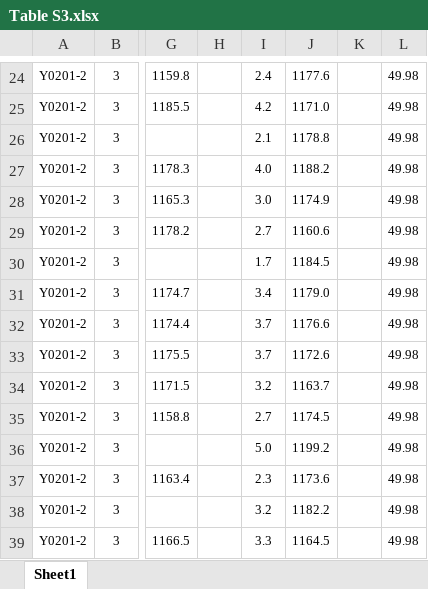
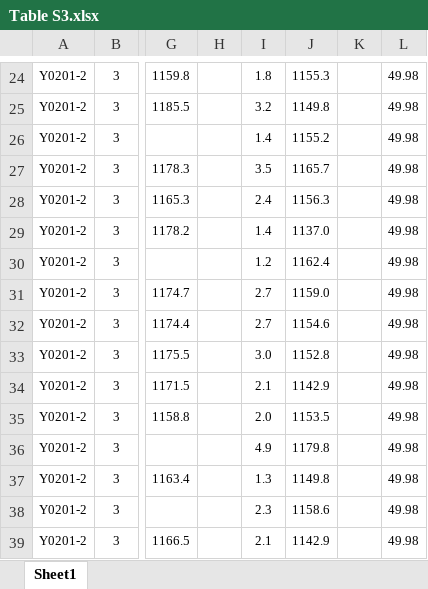
Before and after one commit to Sarin-debug/ejm-2021-35-supplement, an Excel workbook: Table S3.xlsx, sheet Sheet1, drawn as a sheet; only a part is shown, gaps mark what is left out; values as stored, in another font and other column widths than the file's, no borders; the diff covers the shown part only; the diff names each change by its address in the sheet, - before the commit and + after, or states it on an @@ line.

```diff
--- a/Table S3.xlsx (sheet Sheet1)
+++ b/Table S3.xlsx (sheet Sheet1)
-I24: 2.4
+I24: 1.8
-J24: 1177.6
+J24: 1155.3
-I25: 4.2
+I25: 3.2
-J25: 1171.0
+J25: 1149.8
-I26: 2.1
+I26: 1.4
-J26: 1178.8
+J26: 1155.2
-I27: 4.0
+I27: 3.5
-J27: 1188.2
+J27: 1165.7
-I28: 3.0
+I28: 2.4
-J28: 1174.9
+J28: 1156.3
-I29: 2.7
+I29: 1.4
-J29: 1160.6
+J29: 1137.0
-I30: 1.7
+I30: 1.2
-J30: 1184.5
+J30: 1162.4
-I31: 3.4
+I31: 2.7
-J31: 1179.0
+J31: 1159.0
-I32: 3.7
+I32: 2.7
-J32: 1176.6
+J32: 1154.6
-I33: 3.7
+I33: 3.0
-J33: 1172.6
+J33: 1152.8
-I34: 3.2
+I34: 2.1
-J34: 1163.7
+J34: 1142.9
-I35: 2.7
+I35: 2.0
-J35: 1174.5
+J35: 1153.5
-I36: 5.0
+I36: 4.9
-J36: 1199.2
+J36: 1179.8
-I37: 2.3
+I37: 1.3
-J37: 1173.6
+J37: 1149.8
-I38: 3.2
+I38: 2.3
-J38: 1182.2
+J38: 1158.6
-I39: 3.3
+I39: 2.1
-J39: 1164.5
+J39: 1142.9
```
Also changed, not shown: 657 edited cells and cell formats elsewhere in this sheet, Table S1.xlsx, Table S2.xlsx, 2 other files.
